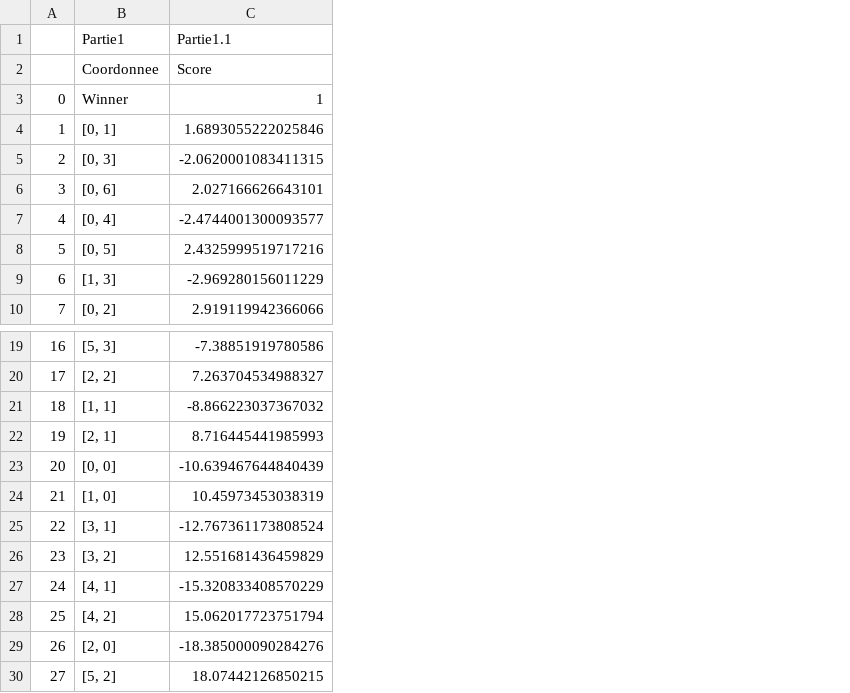
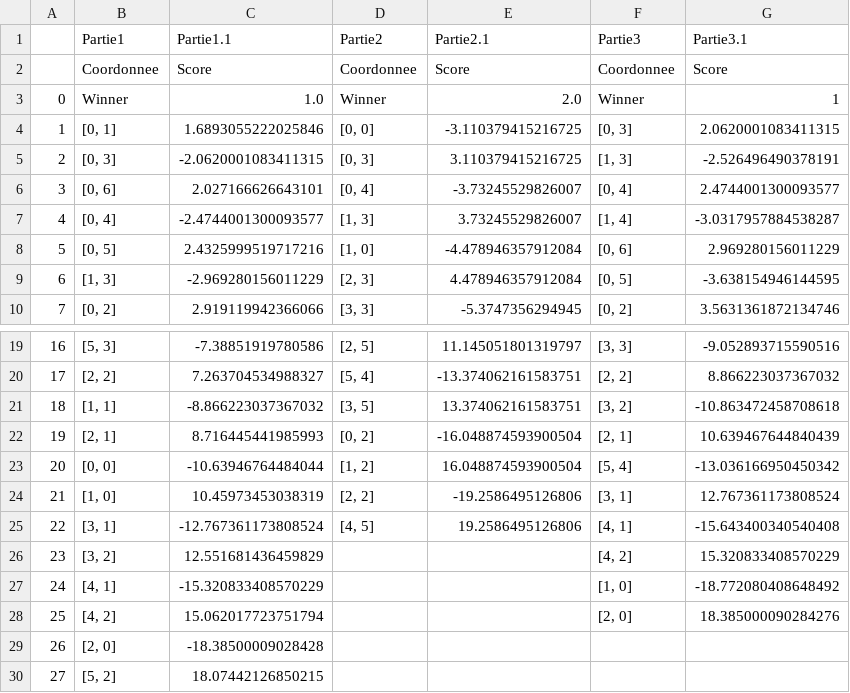
Before and after one commit to DariusDreem/Puissance-4-AI, a CSV file: Data/data.csv, drawn as a sheet; only a part is shown, gaps mark what is left out; the diff names each change by its address in the sheet, - before the commit and + after, or states it on an @@ line.

```diff
--- a/Data/data.csv
+++ b/Data/data.csv
+column D (Partie2), rows 2-10: Coordonnee | Winner | [0, 0] | [0, 3] | [0, 4] | [1, 3] | [1, 0] | [2, 3] | [3, 3]; rows 19-25: [2, 5] | [5, 4] | [3, 5] | [0, 2] | [1, 2] | [2, 2] | [4, 5]
+column E (Partie2.1), rows 2-10: Score | 2.0 | -3.110379415216725 | 3.110379415216725 | -3.73245529826007 | 3.73245529826007 | -4.478946357912084 | 4.478946357912084 | -5.3747356294945; rows 19-25: 11.145051801319797 | -13.374062161583751 | 13.374062161583751 | -16.048874593900504 | 16.048874593900504 | -19.2586495126806 | 19.2586495126806
+column F (Partie3), rows 2-10: Coordonnee | Winner | [0, 3] | [1, 3] | [0, 4] | [1, 4] | [0, 6] | [0, 5] | [0, 2]; rows 19-28: [3, 3] | [2, 2] | [3, 2] | [2, 1] | [5, 4] | [3, 1] | [4, 1] | [4, 2] | [1, 0] | [2, 0]
+column G (Partie3.1), rows 2-10: Score | 1 | 2.0620001083411315 | -2.526496490378191 | 2.4744001300093577 | -3.0317957884538287 | 2.969280156011229 | -3.638154946144595 | 3.5631361872134746; rows 19-28: -9.052893715590516 | 8.866223037367032 | -10.863472458708618 | 10.639467644840439 | -13.036166950450342 | 12.767361173808524 | -15.643400340540408 | 15.320833408570229 | -18.772080408648492 | 18.385000090284276
-C3 (Partie1.1): 1
+C3 (Partie1.1): 1.0
-C23 (Partie1.1): -10.639467644840439
+C23 (Partie1.1): -10.63946764484044
-C29 (Partie1.1): -18.385000090284276
+C29 (Partie1.1): -18.38500009028428
```
Also changed, not shown: 3 other files.
